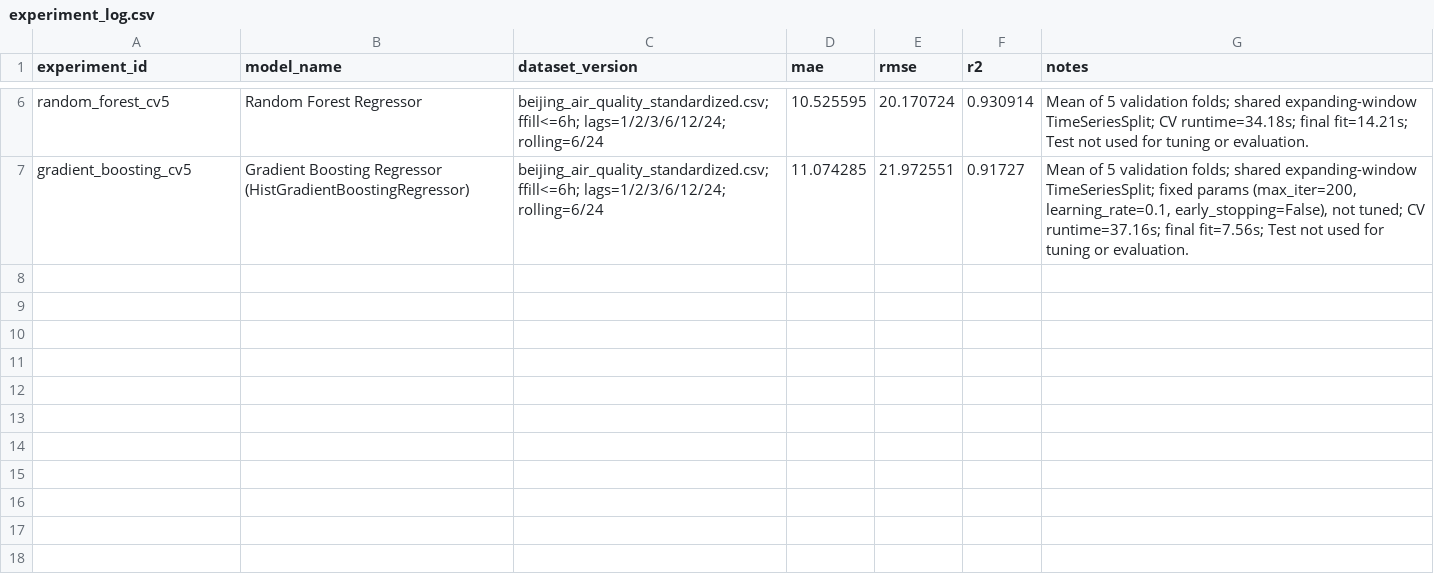
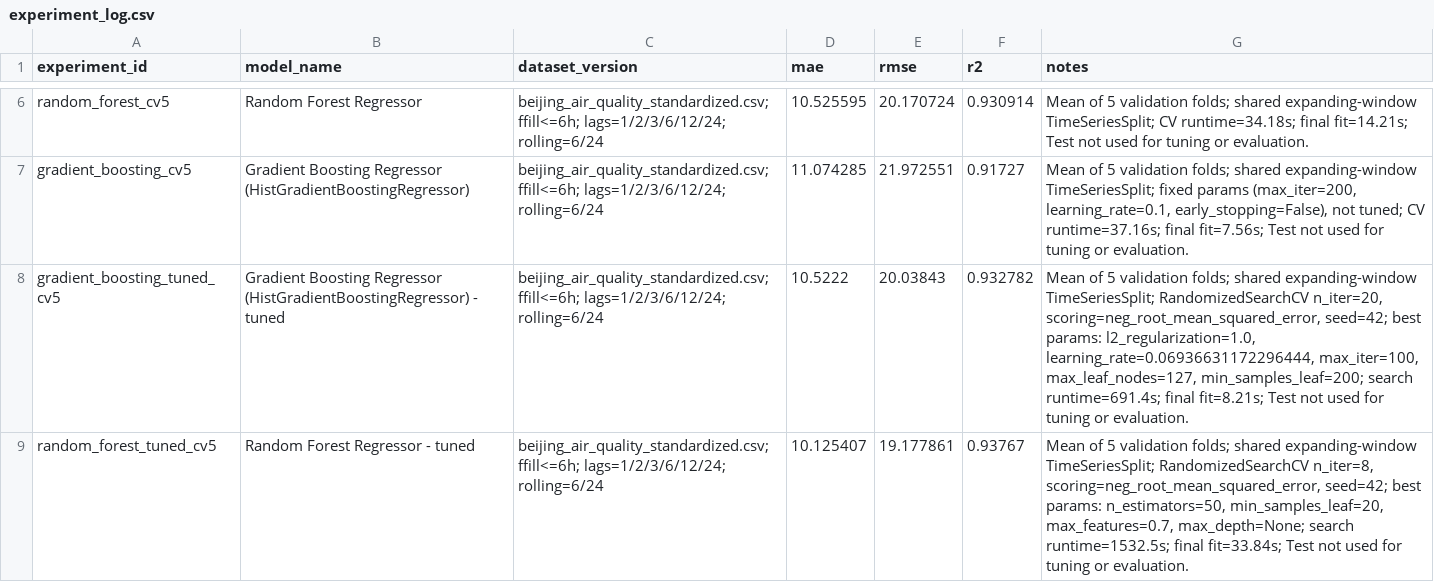
Before and after one commit to bjruly/sgu_finalproject_machinelearning_2026-2027, a CSV file: experiment_log.csv, drawn as a sheet; only a part is shown, gaps mark what is left out.

Commit message:
Add 05 tuning notebook and update READMEs
- Thêm 05_tuning.ipynb: RandomizedSearchCV cho Gradient Boosting (20 bộ tham số) và Random Forest (8 bộ) trên 5 fold CV chung, không dùng tập Test
- Thêm mô hình đã tinh chỉnh (models/*_tuned.*), kết quả CV, bảng các bộ tham số đã thử, hình so sánh trước và sau tuning
- Ghi gradient_boosting_tuned_cv5 và random_forest_tuned_cv5 vào experiment_log.csv
- Cập nhật README (gốc, notebooks, models, outputs, figures): thêm notebook 04 và 05, bảng kết quả, tiến độ
- Lấy random_forest_cv_metrics.csv từ master để notebook 05 so sánh được trước và sau tuning

```diff
--- a/experiment_log.csv
+++ b/experiment_log.csv
@@ -7 +7,3 @@ random_forest_cv5,Random Forest Regressor,beijing_air_quality_standardized.csv;
 gradient_boosting_cv5,Gradient Boosting Regressor (HistGradientBoostingRegressor),beijing_air_quality_standardized.csv; ffill<=6h; lags=1/2/3/6/12/24; rolling=6/24,11.074285,21.972551,0.91727,"Mean of 5 validation folds; shared expanding-window TimeSeriesSplit; fixed params (max_iter=200, learning_rate=0.1, early_stopping=False), not tuned; CV runtime=37.16s; final fit=7.56s; Test not used for tuning or evaluation."
+gradient_boosting_tuned_cv5,Gradient Boosting Regressor (HistGradientBoostingRegressor) - tuned,beijing_air_quality_standardized.csv; ffill<=6h; lags=1/2/3/6/12/24; rolling=6/24,10.5222,20.03843,0.932782,"Mean of 5 validation folds; shared expanding-window TimeSeriesSplit; RandomizedSearchCV n_iter=20, scoring=neg_root_mean_squared_error, seed=42; best params: l2_regularization=1.0, learning_rate=0.06936631172296444, max_iter=100, max_leaf_nodes=127, min_samples_leaf=200; search runtime=691.4s; final fit=8.21s; Test not used for tuning or evaluation."
+random_forest_tuned_cv5,Random Forest Regressor - tuned,beijing_air_quality_standardized.csv; ffill<=6h; lags=1/2/3/6/12/24; rolling=6/24,10.125407,19.177861,0.93767,"Mean of 5 validation folds; shared expanding-window TimeSeriesSplit; RandomizedSearchCV n_iter=8, scoring=neg_root_mean_squared_error, seed=42; best params: n_estimators=50, min_samples_leaf=20, max_features=0.7, max_depth=None; search runtime=1532.5s; final fit=33.84s; Test not used for tuning or evaluation."
```
Also changed, not shown: 18 other files.
